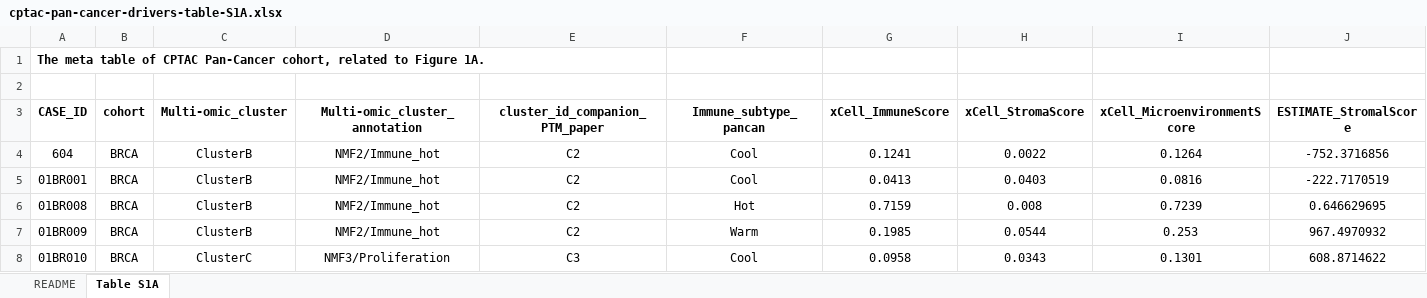
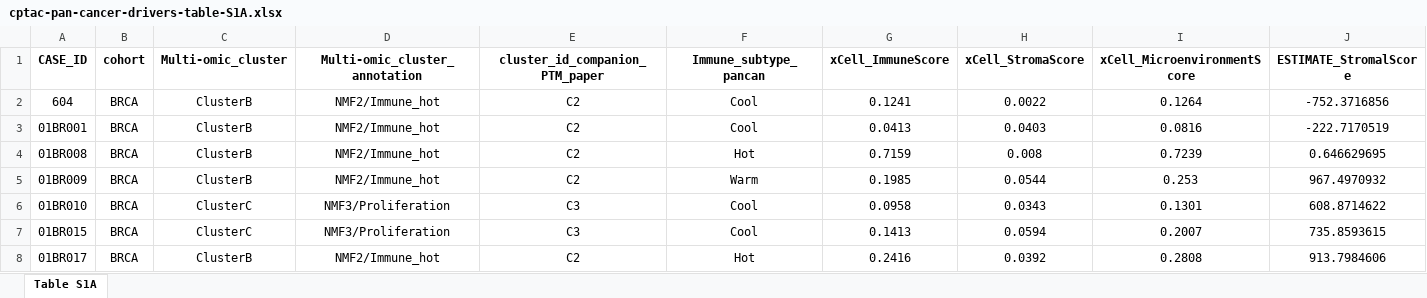
Before and after one commit to kirbyju/TCIA_Notebooks, an Excel workbook: CPTAC/cptac-pan-cancer-drivers-table-S1A.xlsx, sheet Table S1A, drawn as a sheet; only a part is shown; the shorter side is filled out with more unchanged rows; values as stored, in another font and other column widths than the file's, no borders; rows hold the shown columns only; the diff names each change by its address in the sheet, - before the commit and + after, or states it on an @@ line.

```diff
--- a/CPTAC/cptac-pan-cancer-drivers-table-S1A.xlsx (sheet Table S1A)
+++ b/CPTAC/cptac-pan-cancer-drivers-table-S1A.xlsx (sheet Table S1A)
-sheet tab: README
-row 1: The meta table of CPTAC Pan-Cancer cohort, related to Figure 1A.
-row 2: (empty)
```
